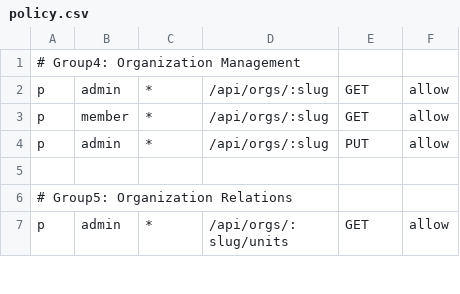
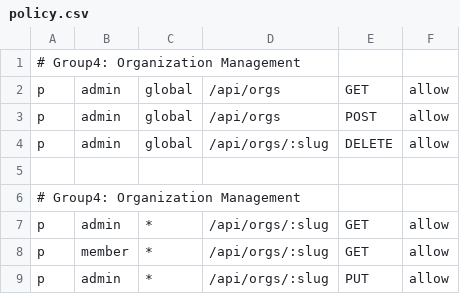
Before and after one commit to NYCU-SDC/core-system-backend, a CSV file: internal/auth/casbin/policy.csv, drawn as a sheet; only a part is shown; the shorter side is filled out with more unchanged rows.

Commit message:
feat: add global casbin middleware

```diff
--- a/internal/auth/casbin/policy.csv
+++ b/internal/auth/casbin/policy.csv
@@ -1,2 +1,7 @@
 # Group4: Organization Management
+p, admin, global, /api/orgs, GET, allow
+p, admin, global, /api/orgs, POST, allow
+p, admin, global, /api/orgs/:slug, DELETE, allow
+
+# Group4: Organization Management
 p, admin, *, /api/orgs/:slug, GET, allow
```
Also changed, not shown: 3 other files.
